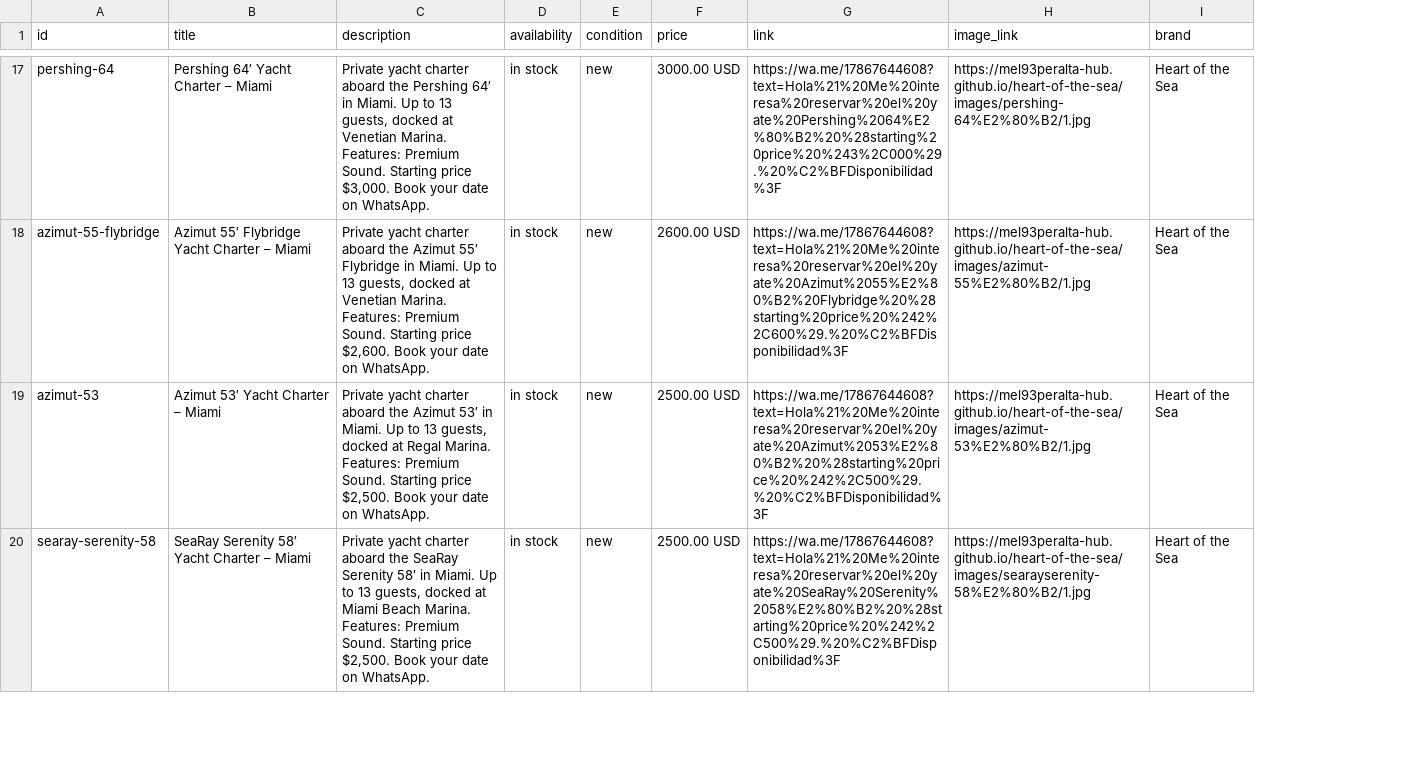
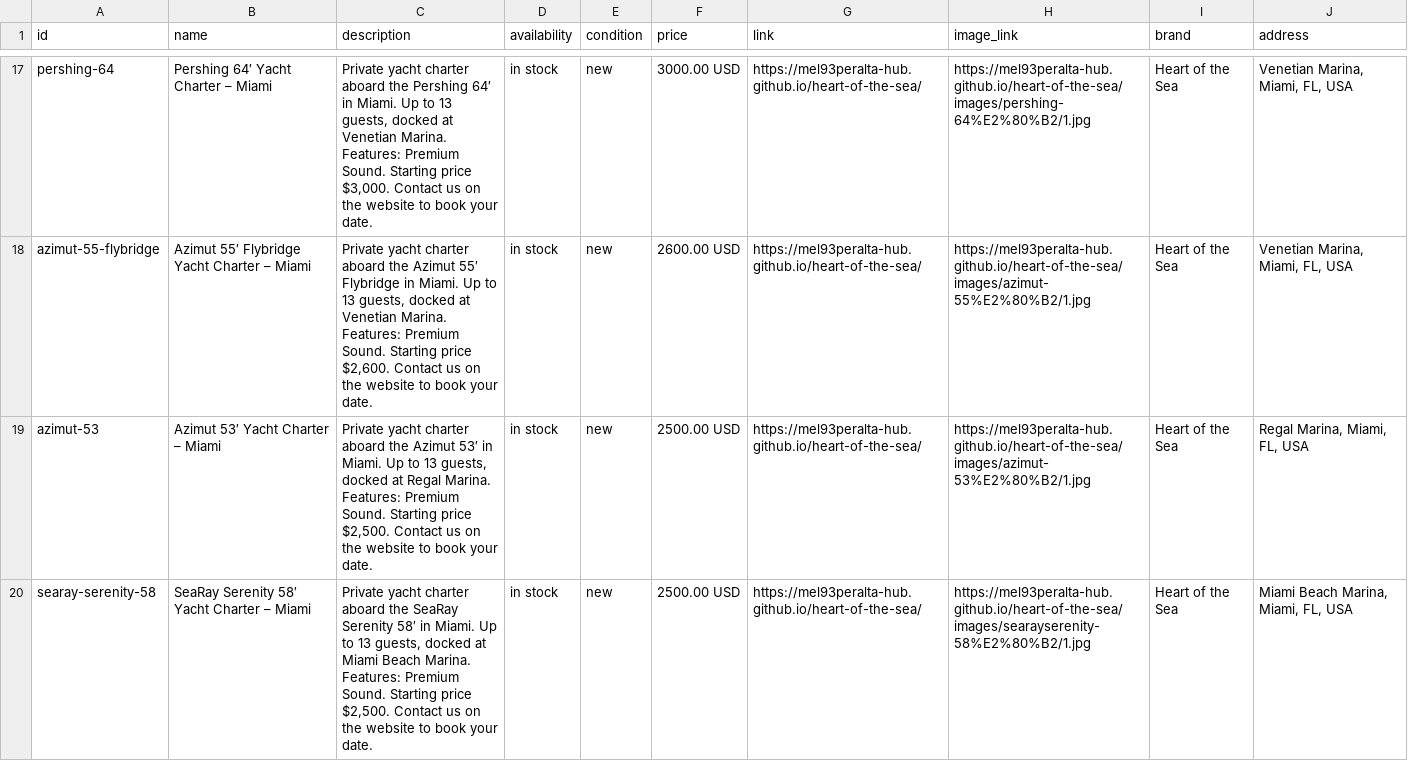
Before and after one commit to mel93peralta-hub/heart-of-the-sea, a CSV file: catalog/yacht-feed.csv, drawn as a sheet; only a part is shown, gaps mark what is left out; the diff covers the shown part only; the diff names each change by its address in the sheet, - before the commit and + after, or states it on an @@ line.

Commit message:
Corregir feed CSV del catalogo Meta: name, link al sitio y address

```diff
--- a/catalog/yacht-feed.csv
+++ b/catalog/yacht-feed.csv
+column J (address), rows 17-20: Venetian Marina, Miami, FL, USA | Venetian Marina, Miami, FL, USA | Regal Marina, Miami, FL, USA | Miami Beach Marina, Miami, FL, USA
-B1: title
+B1: name
-C17 (description): …price $3,000. Book your date on WhatsApp.
+C17 (description): …price $3,000. Contact us on the website to book your date.
-G17 (link): https://wa.me/17867644608?text=Hola%21%20Me%20interesa%20reservar%20el%20yate%20Pershing%2064%E2%80%B2%20%28starting%20price%20%243%2C000%29.%20%C2%BFDisponibilidad%3F
+G17 (link): https://mel93peralta-hub.github.io/heart-of-the-sea/
-C18 (description): …price $2,600. Book your date on WhatsApp.
+C18 (description): …price $2,600. Contact us on the website to book your date.
-G18 (link): https://wa.me/17867644608?text=Hola%21%20Me%20interesa%20reservar%20el%20yate%20Azimut%2055%E2%80%B2%20Flybridge%20%28starting%20price%20%242%2C600%29.%20%C2%BFDisponibilidad%3F
+G18 (link): https://mel93peralta-hub.github.io/heart-of-the-sea/
-C19 (description): …price $2,500. Book your date on WhatsApp.
+C19 (description): …price $2,500. Contact us on the website to book your date.
-G19 (link): https://wa.me/17867644608?text=Hola%21%20Me%20interesa%20reservar%20el%20yate%20Azimut%2053%E2%80%B2%20%28starting%20price%20%242%2C500%29.%20%C2%BFDisponibilidad%3F
+G19 (link): https://mel93peralta-hub.github.io/heart-of-the-sea/
-C20 (description): …price $2,500. Book your date on WhatsApp.
+C20 (description): …price $2,500. Contact us on the website to book your date.
-G20 (link): https://wa.me/17867644608?text=Hola%21%20Me%20interesa%20reservar%20el%20yate%20SeaRay%20Serenity%2058%E2%80%B2%20%28starting%20price%20%242%2C500%29.%20%C2%BFDisponibilidad%3F
+G20 (link): https://mel93peralta-hub.github.io/heart-of-the-sea/
```
Also changed, not shown: 54 edited cells elsewhere in this file.
